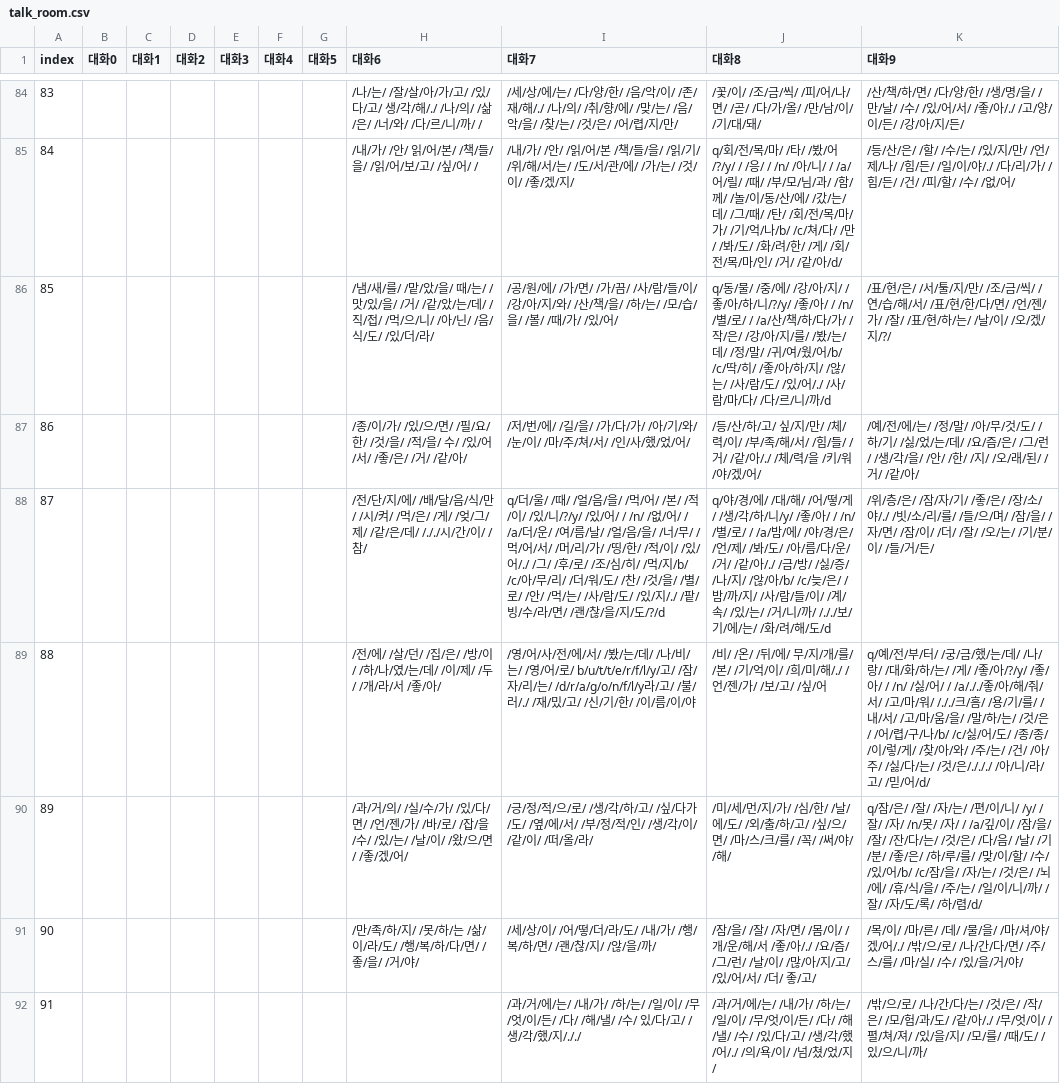
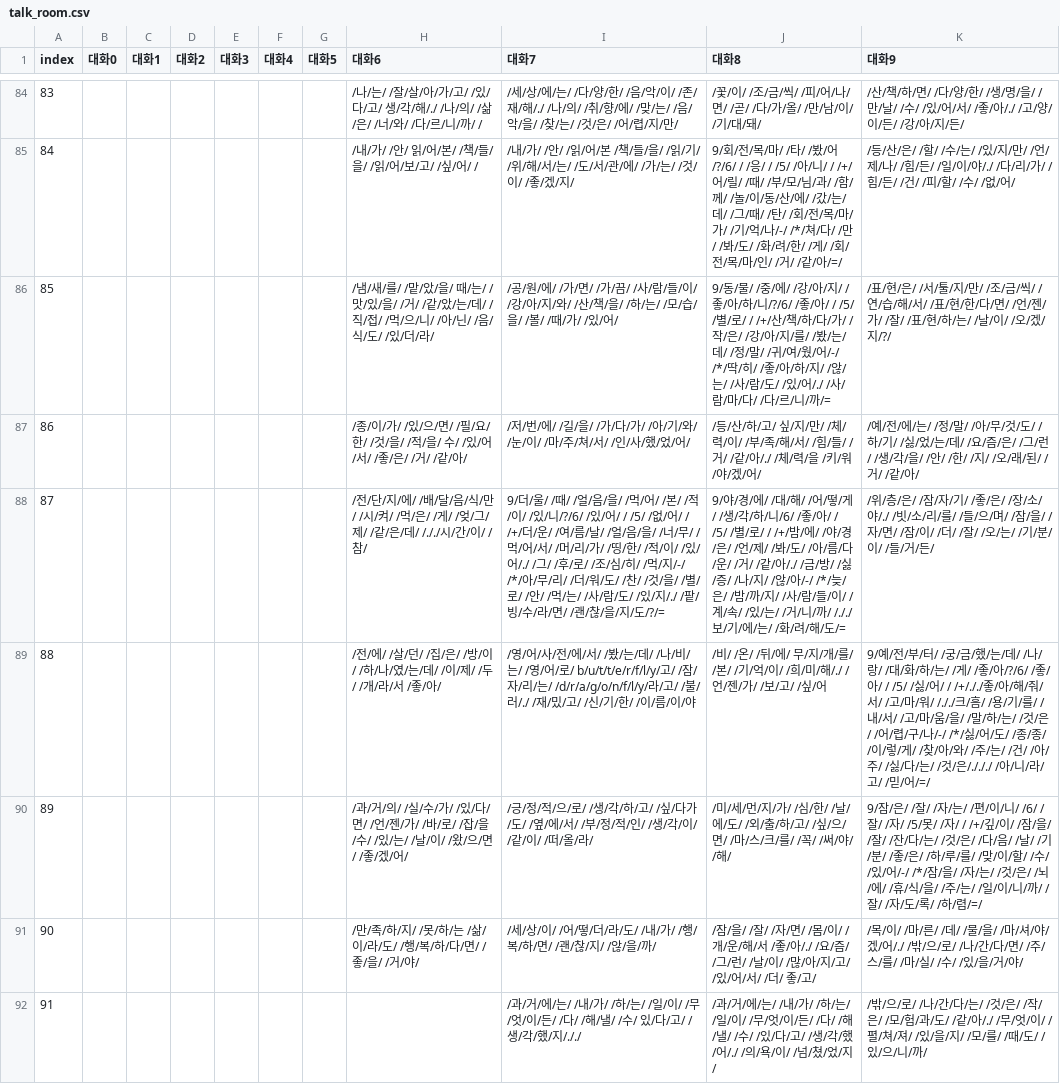
Before and after one commit to catdoglove/rainroom2, a CSV file: Resources/Talk/talk_room.csv, drawn as a sheet; only a part is shown, gaps mark what is left out; the diff covers the shown part only; the diff names each change by its address in the sheet, - before the commit and + after, or states it on an @@ line.

```diff
--- a/Resources/Talk/talk_room.csv
+++ b/Resources/Talk/talk_room.csv
-J85 (대화8): q/회/전/목/마/ /타/ /봤/어/?/y/ / /응/ / /n/ /아/니/ / /a/어/릴/ /때/ /부/모/님/과/ /함/께/ /놀/이/동/산/에/ /갔/는/데/ /그/때/ /탄/ /회/전/목/마/가/ /기/억/나/b/ /c/쳐/다/ /만/ /봐/도/ /화/려/한/ /게/ /회/전/목/마/인/ /거/ /같/아/d/
+J85 (대화8): 9/회/전/목/마/ /타/ /봤/어/?/6/ / /응/ / /5/ /아/니/ / /+/어/릴/ /때/ /부/모/님/과/ /함/께/ /놀/이/동/산/에/ /갔/는/데/ /그/때/ /탄/ /회/전/목/마/가/ /기/억/나/-/ /*/쳐/다/ /만/ /봐/도/ /화/려/한/ /게/ /회/전/목/마/인/ /거/ /같/아/=/
-J86 (대화8): q/동/물/ /중/에/ /강/아/지/ /좋/아/하/니/?/y/ /좋/아/ / /n/ /별/로/ / /a/산/책/하/다/가/ /작/은/ /강/아/지/를/ /봤/는/데/ /정/말/ /귀/여/웠/어/b/ /c/딱/히/ /좋/아/하/지/ /않/는/ /사/람/도/ /있/어/./ /사/람/마/다/ /다/르/니/까/d
+J86 (대화8): 9/동/물/ /중/에/ /강/아/지/ /좋/아/하/니/?/6/ /좋/아/ / /5/ /별/로/ / /+/산/책/하/다/가/ /작/은/ /강/아/지/를/ /봤/는/데/ /정/말/ /귀/여/웠/어/-/ /*/딱/히/ /좋/아/하/지/ /않/는/ /사/람/도/ /있/어/./ /사/람/마/다/ /다/르/니/까/=
-I88 (대화7): q/더/울/ /때/ /얼/음/을/ /먹/어/ /본/ /적/이/ /있/니/?/y/ /있/어/ / /n/ /없/어/ / /a/더/운/ /여/름/날/ /얼/음/을/ /너/무/ /먹/어/서/ /머/리/가/ /띵/한/ /적/이/ /있/어/./ /그/ /후/로/ /조/심/히/ /먹/지/b/ /c/아/무/리/ /더/워/도/ /찬/ /것/을/ /별/로/ /안/ /먹/는/ /사/람/도/ /있/지/./ /팥/빙/수/라/면/ /괜/찮/을/지/도/?/d
+I88 (대화7): 9/더/울/ /때/ /얼/음/을/ /먹/어/ /본/ /적/이/ /있/니/?/6/ /있/어/ / /5/ /없/어/ / /+/더/운/ /여/름/날/ /얼/음/을/ /너/무/ /먹/어/서/ /머/리/가/ /띵/한/ /적/이/ /있/어/./ /그/ /후/로/ /조/심/히/ /먹/지/-/ /*/아/무/리/ /더/워/도/ /찬/ /것/을/ /별/로/ /안/ /먹/는/ /사/람/도/ /있/지/./ /팥/빙/수/라/면/ /괜/찮/을/지/도/?/=
-J88 (대화8): q/야/경/에/ /대/해/ /어/떻/게/ /생/각/하/니/y/ /좋/아/ / /n/ /별/로/ / /a/밤/에/ /야/경/은/ /언/제/ /봐/도/ /아/름/다/운/ /거/ /같/아/./ /금/방/ /싫/증/ /나/지/ /않/아/b/ /c/늦/은/ /밤/까/지/ /사/람/들/이/ /계/속/ /있/는/ /거/니/까/ /././보/기/에/는/ /화/려/해/도/d
+J88 (대화8): 9/야/경/에/ /대/해/ /어/떻/게/ /생/각/하/니/6/ /좋/아/ / /5/ /별/로/ / /+/밤/에/ /야/경/은/ /언/제/ /봐/도/ /아/름/다/운/ /거/ /같/아/./ /금/방/ /싫/증/ /나/지/ /않/아/-/ /*/늦/은/ /밤/까/지/ /사/람/들/이/ /계/속/ /있/는/ /거/니/까/ /././보/기/에/는/ /화/려/해/도/=
-I89 (대화7): …리/는/ /d/r/a/g/o/n/f/l/y라/고/…
+I89 (대화7): …리/는/ /d/r/a/g/o/n/f/l/y/라/고/…
-K89 (대화9): q/예/전/부/터/ /궁/금/했/는/데/ /나/랑/ /대/화/하/는/ /게/ /좋/아/?/y/ /좋/아/ / /n/ /싫/어/ / /a/././좋/아/해/줘/서/ /고/마/워/ /././크/흠/ /용/기/를/ /내/서/ /고/마/움/을/ /말/하/는/ /것/은/ /어/렵/구/나/b/ /c/싫/어/도/ /종/종/ /이/렇/게/ /찾/아/와/ /주/는/ /건/ /아/주/ /싫/다/는/ /것/은/./././ /아/니/라/고/ /믿/어/d/
+K89 (대화9): 9/예/전/부/터/ /궁/금/했/는/데/ /나/랑/ /대/화/하/는/ /게/ /좋/아/?/6/ /좋/아/ / /5/ /싫/어/ / /+/././좋/아/해/줘/서/ /고/마/워/ /././크/흠/ /용/기/를/ /내/서/ /고/마/움/을/ /말/하/는/ /것/은/ /어/렵/구/나/-/ /*/싫/어/도/ /종/종/ /이/렇/게/ /찾/아/와/ /주/는/ /건/ /아/주/ /싫/다/는/ /것/은/./././ /아/니/라/고/ /믿/어/=/
-K90 (대화9): q/잠/은/ /잘/ /자/는/ /편/이/니/ /y/ /잘/ /자/ /n/못/ /자/ / /a/깊/이/ /잠/을/ /잘/ /잔/다/는/ /것/은/ /다/음/ /날/ /기/분/ /좋/은/ /하/루/를/ /맞/이/할/ /수/ /있/어/b/ /c/잠/을/ /자/는/ /것/은/ /뇌/에/ /휴/식/을/ /주/는/ /일/이/니/까/ /잘/ /자/도/록/ /하/렴/d/
+K90 (대화9): 9/잠/은/ /잘/ /자/는/ /편/이/니/ /6/ /잘/ /자/ /5/못/ /자/ / /+/깊/이/ /잠/을/ /잘/ /잔/다/는/ /것/은/ /다/음/ /날/ /기/분/ /좋/은/ /하/루/를/ /맞/이/할/ /수/ /있/어/-/ /*/잠/을/ /자/는/ /것/은/ /뇌/에/ /휴/식/을/ /주/는/ /일/이/니/까/ /잘/ /자/도/록/ /하/렴/=/
```
Also changed, not shown: 55 edited cells elsewhere in this file, 40 other files.
